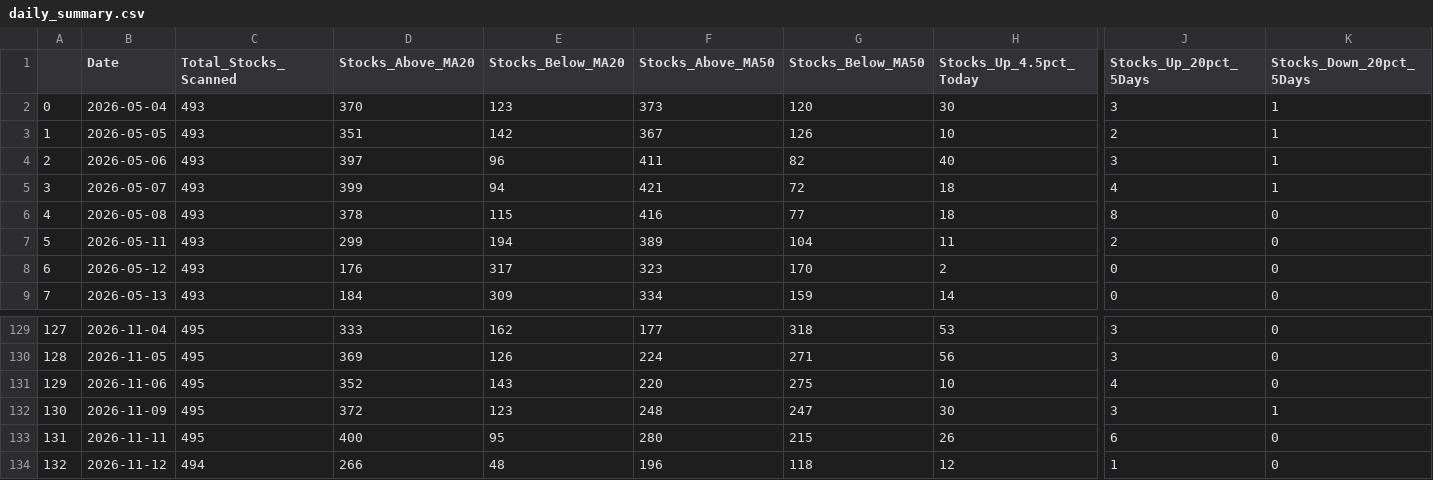
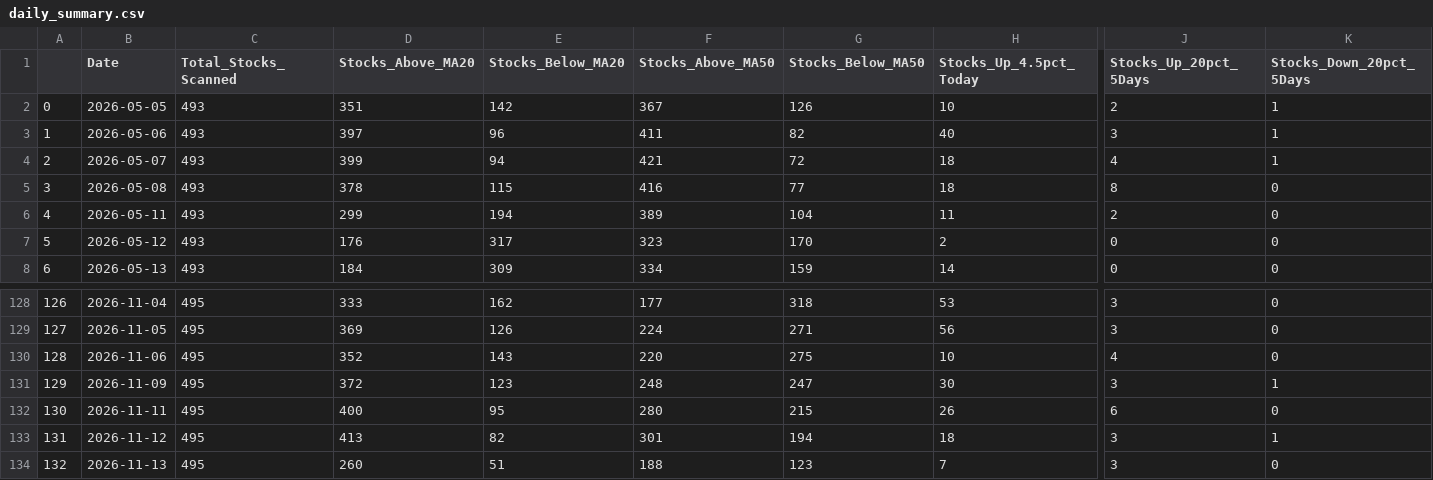
Before and after one commit to upendra-18/Multi-Regime-Market-State-Detection---Adaptive-Capital-Allocation-System, a CSV file: data/daily_summary.csv, drawn as a sheet; only a part is shown, gaps mark what is left out; removed rows and columns are numbered as before the commit, all else as after; rows hold the shown columns only; the diff names each change by its address in the sheet, - before the commit and + after, or states it on an @@ line.

```diff
--- a/data/daily_summary.csv
+++ b/data/daily_summary.csv
-row 2: 0 | 2026-05-04 | 493 | 370 | 123 | 373 | 120 | 30 | 3 | 1
@@ column A renumbered between rows 2 and 133 @@
-C133 (Total_Stocks_Scanned): 494
+C133 (Total_Stocks_Scanned): 495
-D133 (Stocks_Above_MA20): 266
+D133 (Stocks_Above_MA20): 413
-E133 (Stocks_Below_MA20): 48
+E133 (Stocks_Below_MA20): 82
-F133 (Stocks_Above_MA50): 196
+F133 (Stocks_Above_MA50): 301
-G133 (Stocks_Below_MA50): 118
+G133 (Stocks_Below_MA50): 194
-H133 (Stocks_Up_4.5pct_Today): 12
+H133 (Stocks_Up_4.5pct_Today): 18
-J133 (Stocks_Up_20pct_5Days): 1
+J133 (Stocks_Up_20pct_5Days): 3
-K133 (Stocks_Down_20pct_5Days): 0
+K133 (Stocks_Down_20pct_5Days): 1
+row 134: 132 | 2026-11-13 | 495 | 260 | 51 | 188 | 123 | 7 | 3 | 0
```
Also changed, not shown: data/features.csv, 1 other file.
